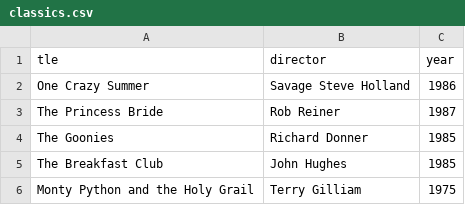
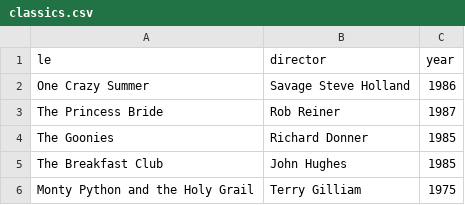
Before and after one commit to paulhoffmann14-sudo/webflyx, a CSV file: classics.csv, drawn as a sheet.

Commit message:
C:

```diff
--- a/classics.csv
+++ b/classics.csv
@@ -1,2 +1,2 @@
-tle, director, year
+le, director, year
 One Crazy Summer, Savage Steve Holland, 1986
```
